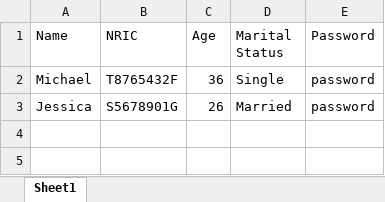
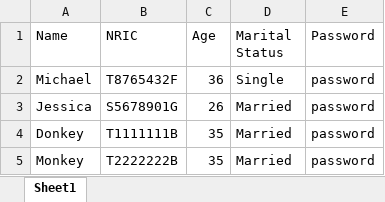
Before and after one commit to raysonong/sc2002-group-project, an Excel workbook: bto/src/main/data/ManagerList.xlsx, sheet Sheet1, drawn as a sheet; values as stored, in another font and other column widths than the file's, no borders; the diff names each change by its address in the sheet, - before the commit and + after, or states it on an @@ line.

```diff
--- a/bto/src/main/data/ManagerList.xlsx (sheet Sheet1)
+++ b/bto/src/main/data/ManagerList.xlsx (sheet Sheet1)
+row 4: Donkey | T1111111B | 35 | Married | password
+row 5: Monkey | T2222222B | 35 | Married | password
```
Also changed, not shown: bto/src/main/data/ProjectList.xlsx, 2 other files.
